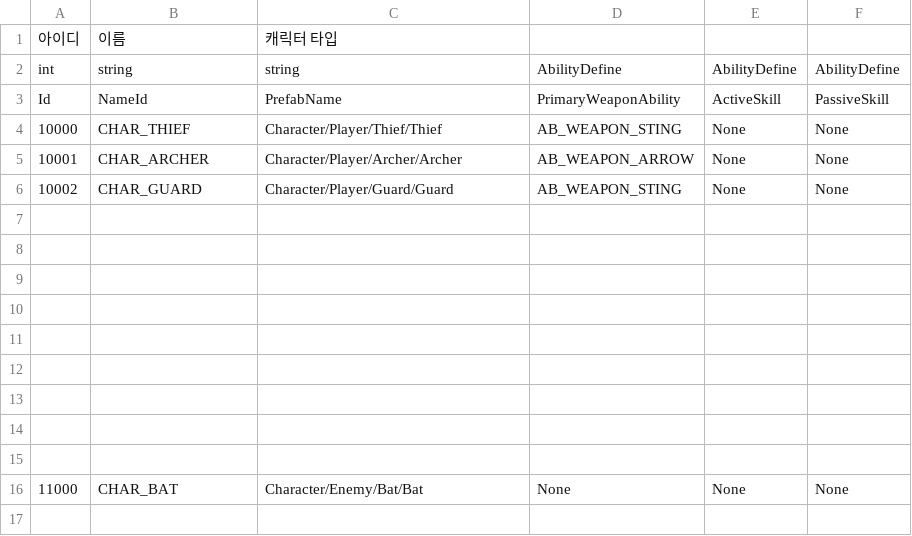
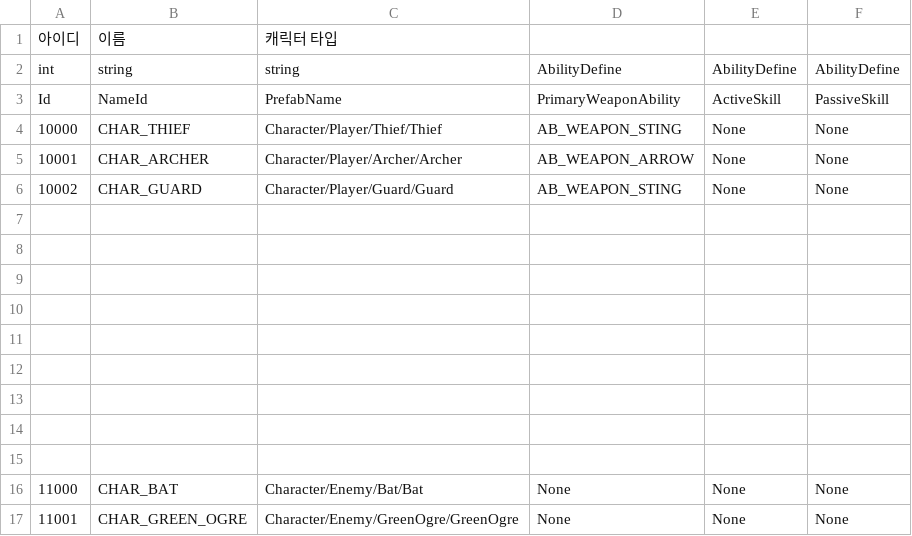
Before and after one commit to hyun9-95/TowerOfInfinity, a CSV file: Assets/Data/Excels/Character.csv, drawn as a sheet; the diff names each change by its address in the sheet, - before the commit and + after, or states it on an @@ line.

```diff
--- a/Assets/Data/Excels/Character.csv
+++ b/Assets/Data/Excels/Character.csv
+row 17: 11001 | CHAR_GREEN_OGRE | Character/Enemy/GreenOgre/GreenOgre | None | None | None
```
Also changed, not shown: Assets/Data/Excels/EnemyGroup.csv, 9 other files.
